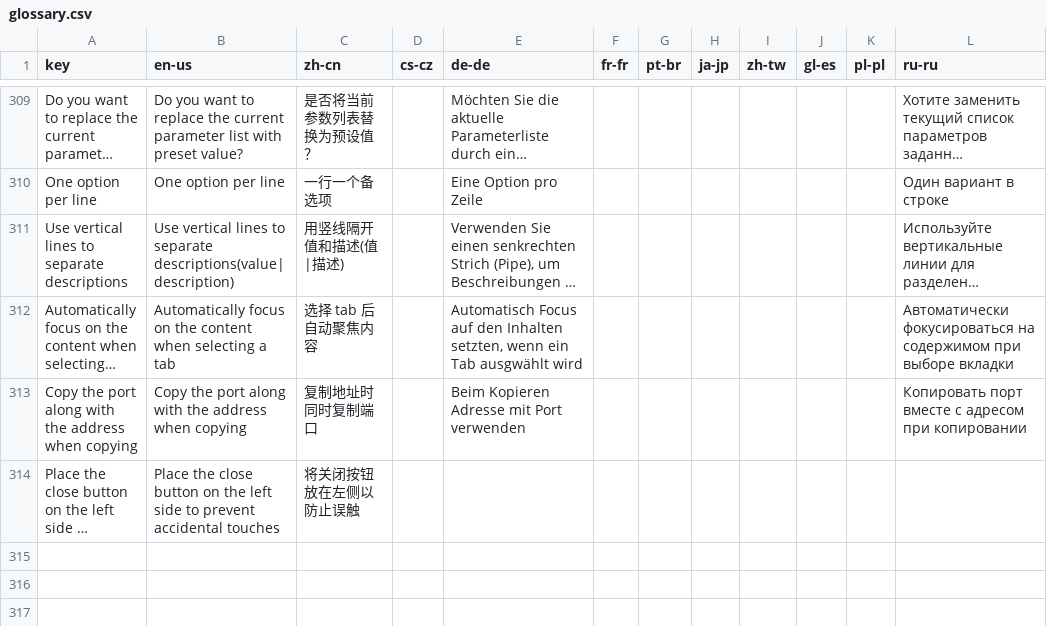
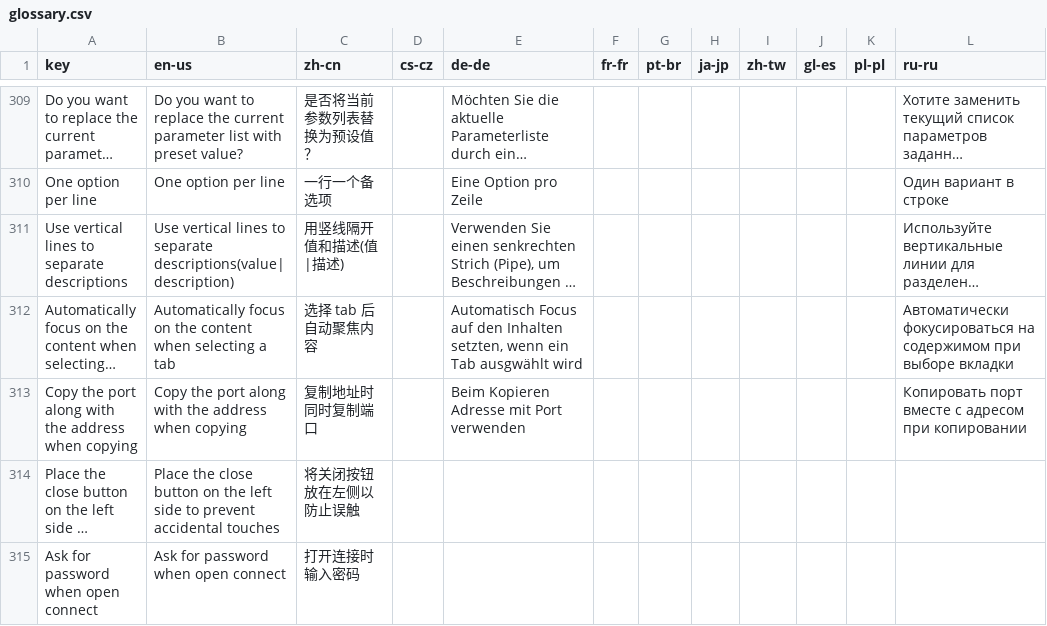
Before and after one commit to 1Remote/1Remote, a CSV file: Ui/Resources/Languages/glossary.csv, drawn as a sheet; only a part is shown, gaps mark what is left out; long unchanged cells end in …; the diff names each change by its address in the sheet, - before the commit and + after, or states it on an @@ line.

```diff
--- a/Ui/Resources/Languages/glossary.csv
+++ b/Ui/Resources/Languages/glossary.csv
+row 315: Ask for password when open connect | Ask for password when open connect | 打开连接时输入密码
```
Also changed, not shown: Ui/Resources/Languages/glossary_translated_by_google.csv, 28 other files.
